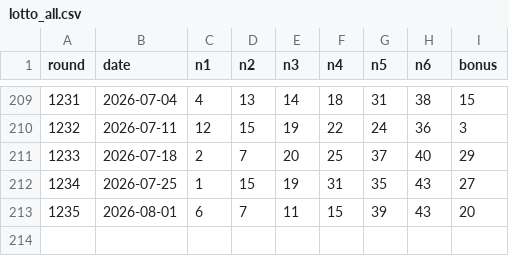
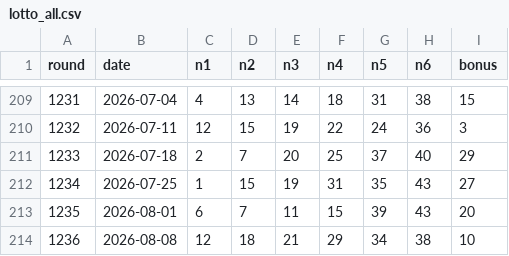
Before and after one commit to popfun79-arch/lotto-ai-app, a CSV file: data/lotto_all.csv, drawn as a sheet; only a part is shown, gaps mark what is left out.

Commit message:
Add files via upload

```diff
--- a/data/lotto_all.csv
+++ b/data/lotto_all.csv
@@ -213 +213,2 @@
 1235,2026-08-01,6,7,11,15,39,43,20
+1236,2026-08-08,12,18,21,29,34,38,10
```
